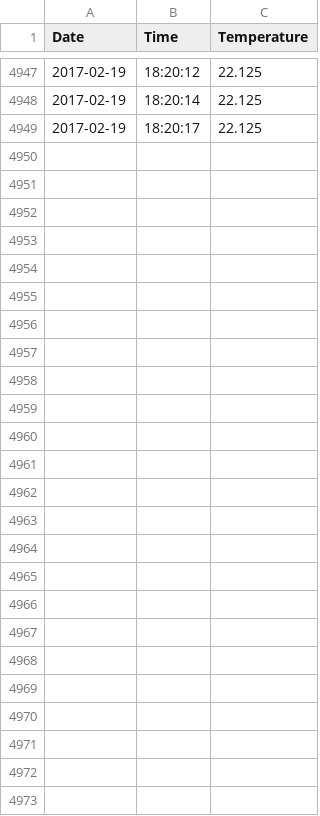
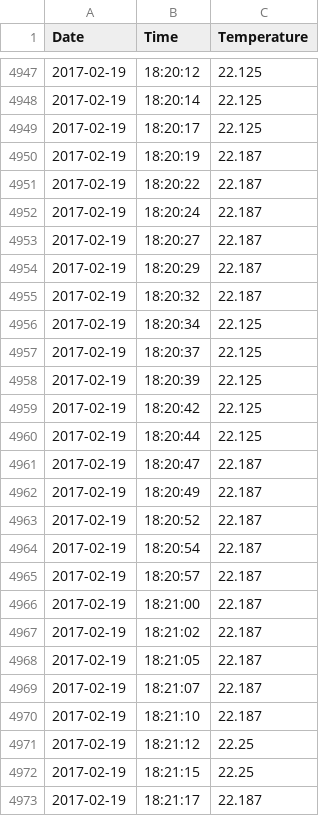
Before and after one commit to here-and-now/-RPi-temperature_logging, a CSV file: temp_log.csv, drawn as a sheet; only a part is shown, gaps mark what is left out; the diff names each change by its address in the sheet, - before the commit and + after, or states it on an @@ line.

Commit message:
Hello Temp

```diff
--- a/temp_log.csv
+++ b/temp_log.csv
+row 4950: 2017-02-19 | 18:20:19 | 22.187
+row 4951: 2017-02-19 | 18:20:22 | 22.187
+row 4952: 2017-02-19 | 18:20:24 | 22.187
+row 4953: 2017-02-19 | 18:20:27 | 22.187
+row 4954: 2017-02-19 | 18:20:29 | 22.187
+row 4955: 2017-02-19 | 18:20:32 | 22.187
+row 4956: 2017-02-19 | 18:20:34 | 22.125
+row 4957: 2017-02-19 | 18:20:37 | 22.125
+row 4958: 2017-02-19 | 18:20:39 | 22.125
+row 4959: 2017-02-19 | 18:20:42 | 22.125
+row 4960: 2017-02-19 | 18:20:44 | 22.125
+row 4961: 2017-02-19 | 18:20:47 | 22.187
+row 4962: 2017-02-19 | 18:20:49 | 22.187
+row 4963: 2017-02-19 | 18:20:52 | 22.187
+row 4964: 2017-02-19 | 18:20:54 | 22.187
+row 4965: 2017-02-19 | 18:20:57 | 22.187
+row 4966: 2017-02-19 | 18:21:00 | 22.187
+row 4967: 2017-02-19 | 18:21:02 | 22.187
+row 4968: 2017-02-19 | 18:21:05 | 22.187
+row 4969: 2017-02-19 | 18:21:07 | 22.187
+row 4970: 2017-02-19 | 18:21:10 | 22.187
+row 4971: 2017-02-19 | 18:21:12 | 22.25
+row 4972: 2017-02-19 | 18:21:15 | 22.25
+row 4973: 2017-02-19 | 18:21:17 | 22.187
```
